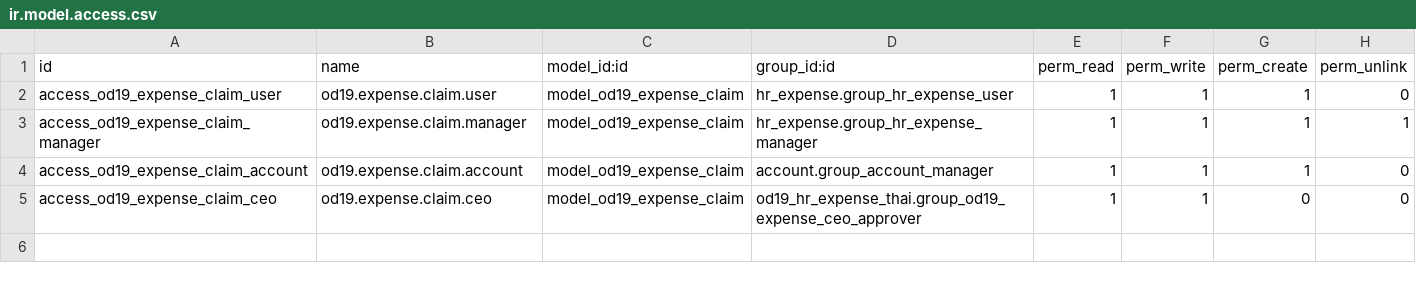
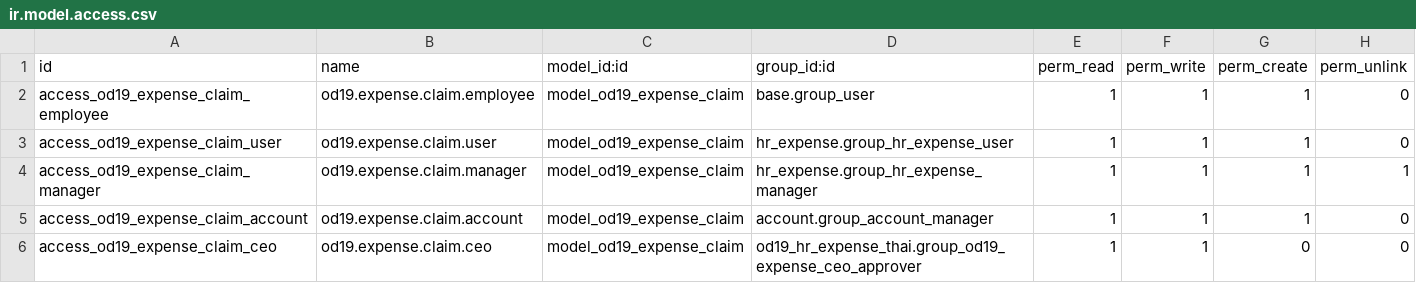
Before and after one commit to nattanonvs/odoo19ce-autoinfo, a CSV file: custom_addons/od19_hr_expense_claim/security/ir.model.access.csv, drawn as a sheet.

Commit message:
feat(od19_hr_expense_claim): require analytic account and collapse duplicate expense menus

```diff
--- a/custom_addons/od19_hr_expense_claim/security/ir.model.access.csv
+++ b/custom_addons/od19_hr_expense_claim/security/ir.model.access.csv
@@ -1,2 +1,3 @@
 id,name,model_id:id,group_id:id,perm_read,perm_write,perm_create,perm_unlink
+access_od19_expense_claim_employee,od19.expense.claim.employee,model_od19_expense_claim,base.group_user,1,1,1,0
 access_od19_expense_claim_user,od19.expense.claim.user,model_od19_expense_claim,hr_expense.group_hr_expense_user,1,1,1,0
```
Also changed, not shown: 3 other files.
